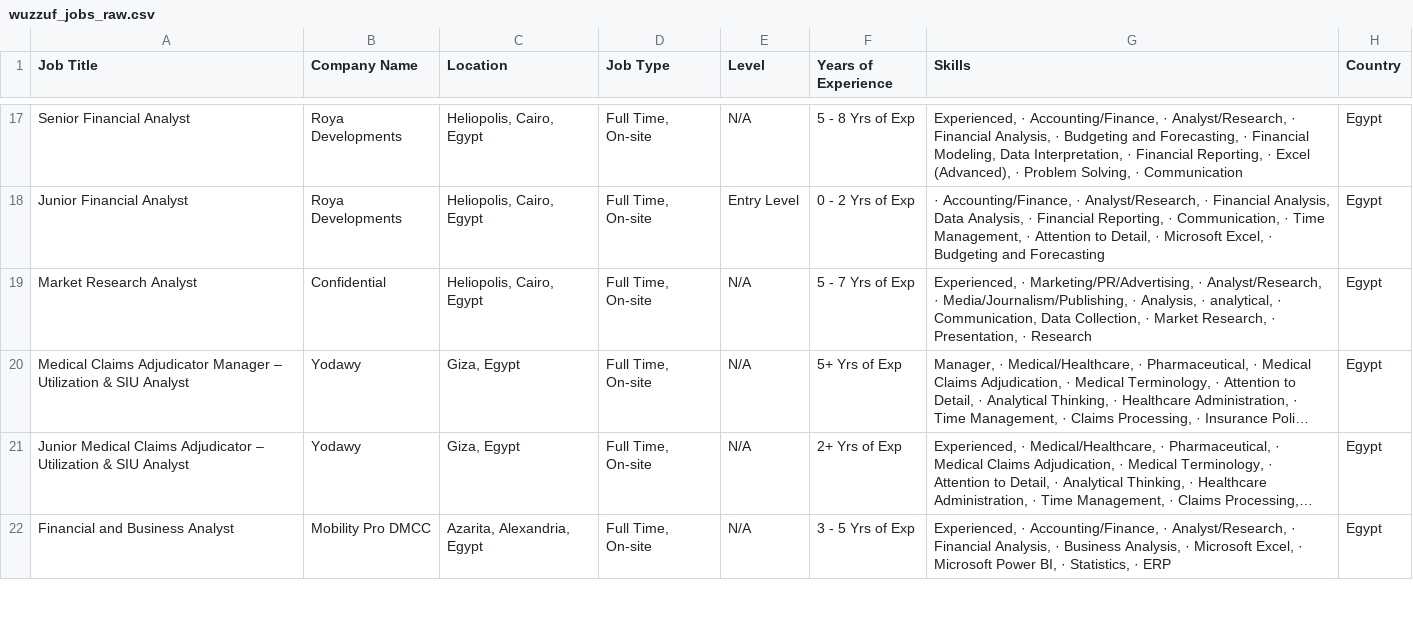
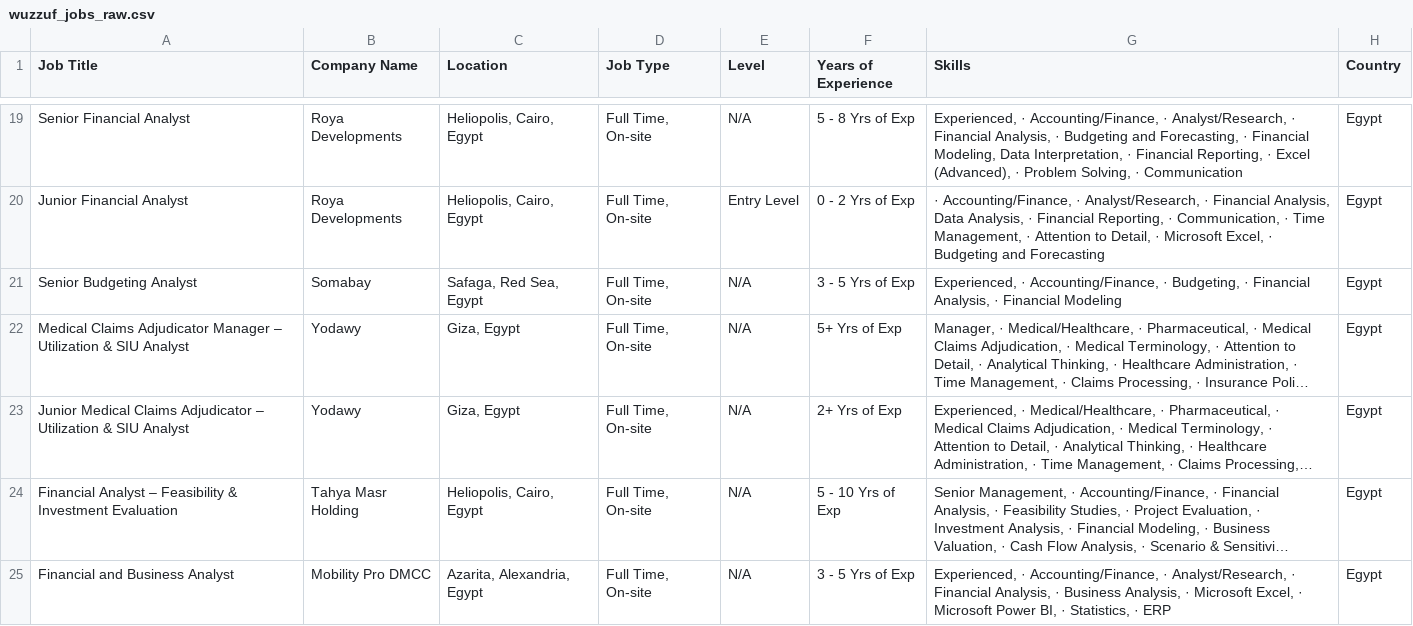
Before and after one commit to ahmedtarek-mel/Wuzzuf-Job-Market-Analysis, a CSV file: data/wuzzuf_jobs_raw.csv, drawn as a sheet; only a part is shown, gaps mark what is left out; long unchanged cells end in …; addresses are those after the commit; the diff covers the shown part only; the diff names each change by its address in the sheet, - before the commit and + after, or states it on an @@ line.

```diff
--- a/data/wuzzuf_jobs_raw.csv
+++ b/data/wuzzuf_jobs_raw.csv
-A21 (Job Title): Market Research Analyst
+A21 (Job Title): Senior Budgeting Analyst
-B21 (Company Name): Confidential
+B21 (Company Name): Somabay
-C21 (Location): Heliopolis, Cairo, Egypt
+C21 (Location): Safaga, Red Sea, Egypt
-F21 (Years of Experience): 5 - 7 Yrs of Exp
+F21 (Years of Experience): 3 - 5 Yrs of Exp
-G21 (Skills): Experienced, · Marketing/PR/Advertising, · Analyst/Research, · Media/Journalism/Publishing, · Analysis, · analytical, · Communication, Data Collection, · Market Research, · Presentation, · Research
+G21 (Skills): Experienced, · Accounting/Finance, · Budgeting, · Financial Analysis, · Financial Modeling
@@ row 23 moved to row 24: Financial Analyst – Feasibility & Invest… @@
```
Also changed, not shown: 8 added rows, 8 removed rows and 7 moved rows elsewhere in this file.
